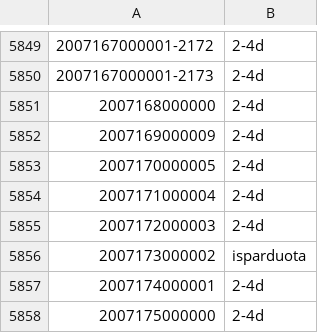
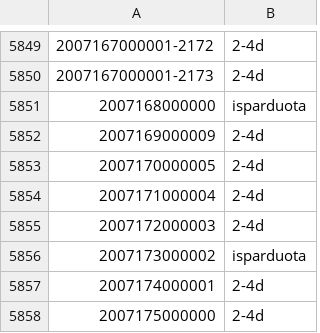
Before and after one commit to Automeskos/mototop-feeds, a CSV file: feeds/warehouse-status.csv, drawn as a sheet; only a part is shown, gaps mark what is left out; the diff names each change by its address in the sheet, - before the commit and + after, or states it on an @@ line.

```diff
--- a/feeds/warehouse-status.csv
+++ b/feeds/warehouse-status.csv
-B5851: 2-4d
+B5851: isparduota
```
Also changed, not shown: 6 other files.
